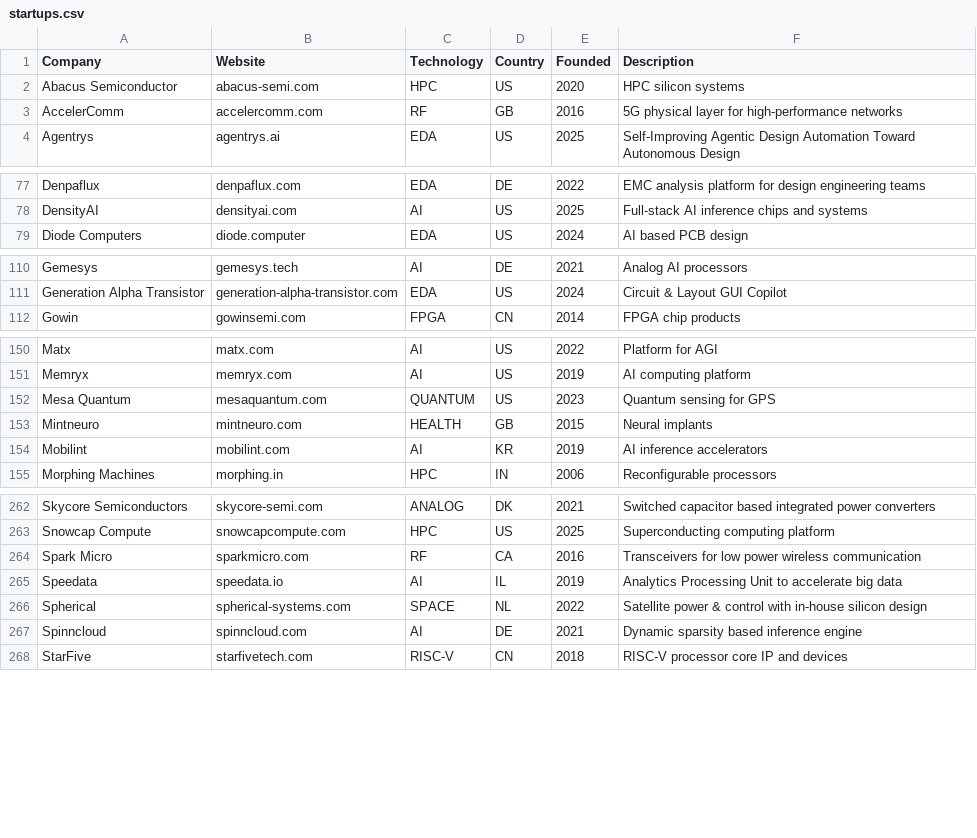
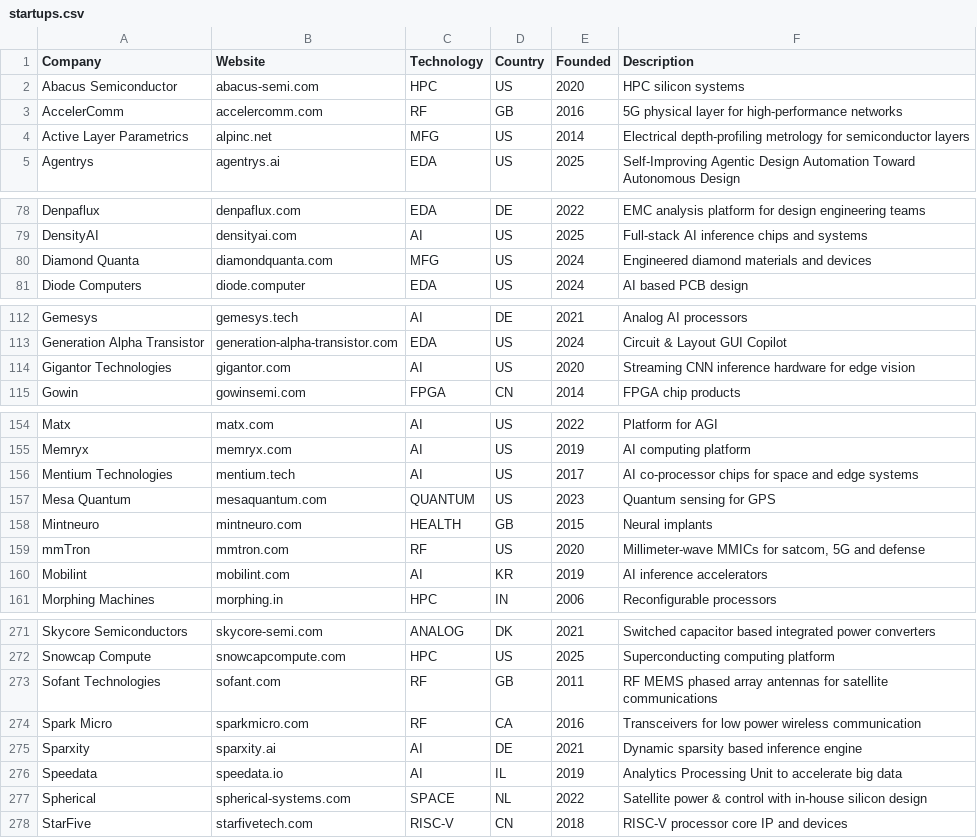
Before and after one commit to aolofsson/awesome-semiconductor-startups, a CSV file: startups.csv, drawn as a sheet; only a part is shown, gaps mark what is left out; removed rows and columns are numbered as before the commit, all else as after; the diff covers the shown part only; the diff names each change by its address in the sheet, - before the commit and + after, or states it on an @@ line.

Commit message:
Add 14 Silicon Catalyst portfolio startups; rename Spinncloud to Sparxity
  Vetted the 45 Silicon Catalyst portfolio companies not yet listed
  against the inclusion criteria. Adds 14 that qualify and have a sourced
  founding year: Active Layer Parametrics, Diamond Quanta, Gigantor
  Technologies, Jmem Tek, Mentium Technologies, mmTron, Q-Pixel,
  SigmaSense, SimplEx Micro, Sofant Technologies, TeraSpatial, VisIC
  Technologies, weeteq and Zepsor. Each founding year and country is
  quoted from the company's site, a registry or an article, and
  string-matched against the page.

  SpiNNcloud Systems now trades as Sparxity (spinncloud.com redirects to
  sparxity.ai), so its row is renamed.

  investors.csv gains Silicon Catalyst for these companies and Sparxity,
  and for the 16 already-listed startups on its portfolio page
  (siliconcatalyst.com/portfolio-companies).

```diff
--- a/startups.csv
+++ b/startups.csv
+row 4: Active Layer Parametrics | alpinc.net | MFG | US | 2014 | Electrical depth-profiling metrology for semiconductor layers
+row 80: Diamond Quanta | diamondquanta.com | MFG | US | 2024 | Engineered diamond materials and devices
+row 114: Gigantor Technologies | gigantor.com | AI | US | 2020 | Streaming CNN inference hardware for edge vision
+row 156: Mentium Technologies | mentium.tech | AI | US | 2017 | AI co-processor chips for space and edge systems
+row 159: mmTron | mmtron.com | RF | US | 2020 | Millimeter-wave MMICs for satcom, 5G and defense
+row 273: Sofant Technologies | sofant.com | RF | GB | 2011 | RF MEMS phased array antennas for satellite communications
+row 275: Sparxity | sparxity.ai | AI | DE | 2021 | Dynamic sparsity based inference engine
-row 267: Spinncloud | spinncloud.com | AI | DE | 2021 | Dynamic sparsity based inference engine
```
Also changed, not shown: 8 added rows elsewhere in this file, investors.csv, 1 other file.
